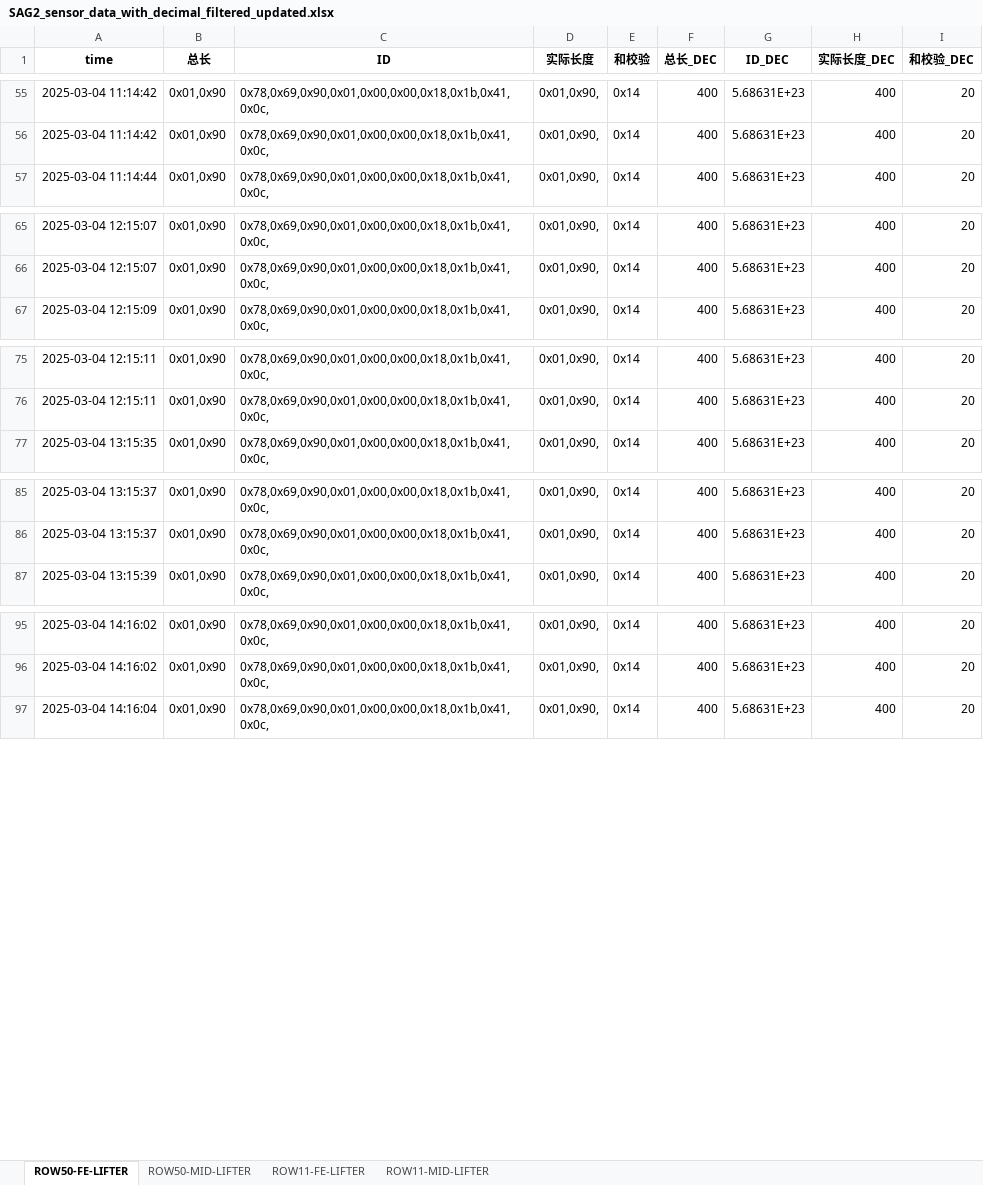
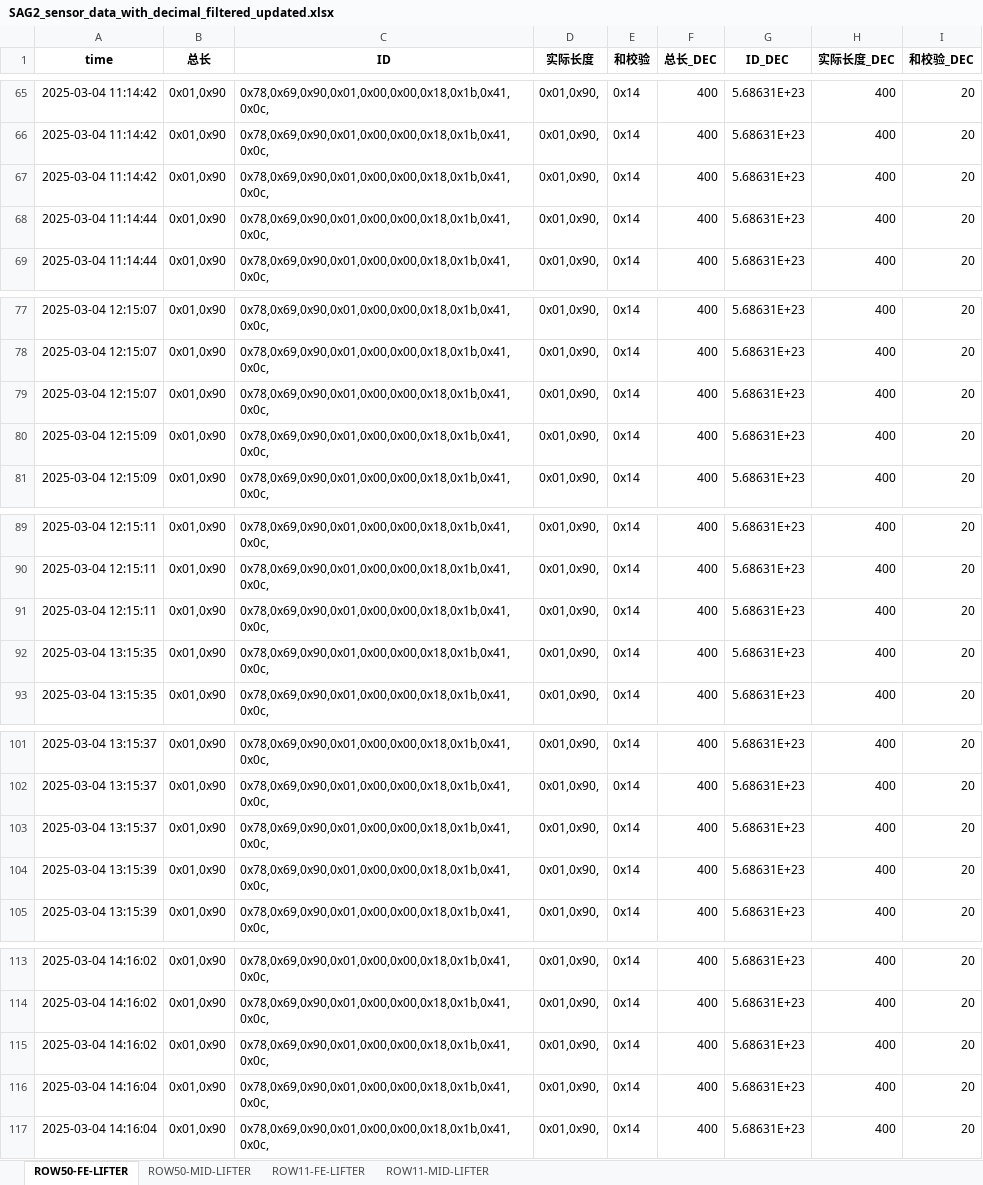
Before and after one commit to weichencsu/ammanexperiment, an Excel workbook: sensorCSV/SAG2_sensor_data_with_decimal_filtered_updated.xlsx, sheet ROW50-FE-LIFTER, drawn as a sheet; only a part is shown, gaps mark what is left out; values as stored, in another font and other column widths than the file's, no borders; the diff covers the shown part only; the diff names each change by its address in the sheet, - before the commit and + after, or states it on an @@ line.

```diff
--- a/sensorCSV/SAG2_sensor_data_with_decimal_filtered_updated.xlsx (sheet ROW50-FE-LIFTER)
+++ b/sensorCSV/SAG2_sensor_data_with_decimal_filtered_updated.xlsx (sheet ROW50-FE-LIFTER)
+row 67: 2025-03-04 11:14:42 | 0x01,0x90 | 0x78,0x69,0x90,0x01,0x00,0x00,0x18,0x1b,0x41,0x0c, | 0x01,0x90, | 0x14 | 400 | 5.68631E+23 | 400 | 20
+row 68: 2025-03-04 11:14:44 | 0x01,0x90 | 0x78,0x69,0x90,0x01,0x00,0x00,0x18,0x1b,0x41,0x0c, | 0x01,0x90, | 0x14 | 400 | 5.68631E+23 | 400 | 20
+row 79: 2025-03-04 12:15:07 | 0x01,0x90 | 0x78,0x69,0x90,0x01,0x00,0x00,0x18,0x1b,0x41,0x0c, | 0x01,0x90, | 0x14 | 400 | 5.68631E+23 | 400 | 20
+row 80: 2025-03-04 12:15:09 | 0x01,0x90 | 0x78,0x69,0x90,0x01,0x00,0x00,0x18,0x1b,0x41,0x0c, | 0x01,0x90, | 0x14 | 400 | 5.68631E+23 | 400 | 20
+row 91: 2025-03-04 12:15:11 | 0x01,0x90 | 0x78,0x69,0x90,0x01,0x00,0x00,0x18,0x1b,0x41,0x0c, | 0x01,0x90, | 0x14 | 400 | 5.68631E+23 | 400 | 20
+row 92: 2025-03-04 13:15:35 | 0x01,0x90 | 0x78,0x69,0x90,0x01,0x00,0x00,0x18,0x1b,0x41,0x0c, | 0x01,0x90, | 0x14 | 400 | 5.68631E+23 | 400 | 20
+row 103: 2025-03-04 13:15:37 | 0x01,0x90 | 0x78,0x69,0x90,0x01,0x00,0x00,0x18,0x1b,0x41,0x0c, | 0x01,0x90, | 0x14 | 400 | 5.68631E+23 | 400 | 20
+row 104: 2025-03-04 13:15:39 | 0x01,0x90 | 0x78,0x69,0x90,0x01,0x00,0x00,0x18,0x1b,0x41,0x0c, | 0x01,0x90, | 0x14 | 400 | 5.68631E+23 | 400 | 20
+row 115: 2025-03-04 14:16:02 | 0x01,0x90 | 0x78,0x69,0x90,0x01,0x00,0x00,0x18,0x1b,0x41,0x0c, | 0x01,0x90, | 0x14 | 400 | 5.68631E+23 | 400 | 20
+row 116: 2025-03-04 14:16:04 | 0x01,0x90 | 0x78,0x69,0x90,0x01,0x00,0x00,0x18,0x1b,0x41,0x0c, | 0x01,0x90, | 0x14 | 400 | 5.68631E+23 | 400 | 20
```
Also changed, not shown: 59 added rows elsewhere in this sheet, sheet ROW50-MID-LIFTER, sheet ROW11-FE-LIFTER, sheet ROW11-MID-LIFTER.
